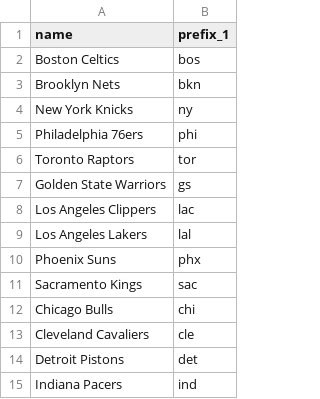
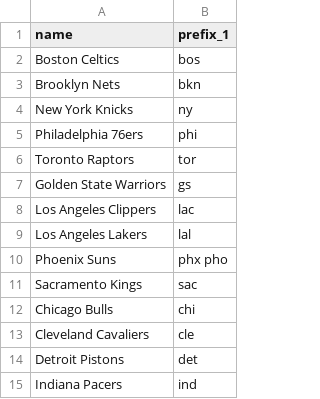
Before and after one commit to byfarm/betting2, a CSV file: NBA.csv, drawn as a sheet; only a part is shown.

Commit message:
fixed pheonix short name

```diff
--- a/NBA.csv
+++ b/NBA.csv
@@ -9,3 +9,3 @@ Los Angeles Clippers,lac
 Los Angeles Lakers,lal
-Phoenix Suns,phx
+Phoenix Suns,phx pho
 Sacramento Kings,sac
```
Also changed, not shown: 5 other files.
